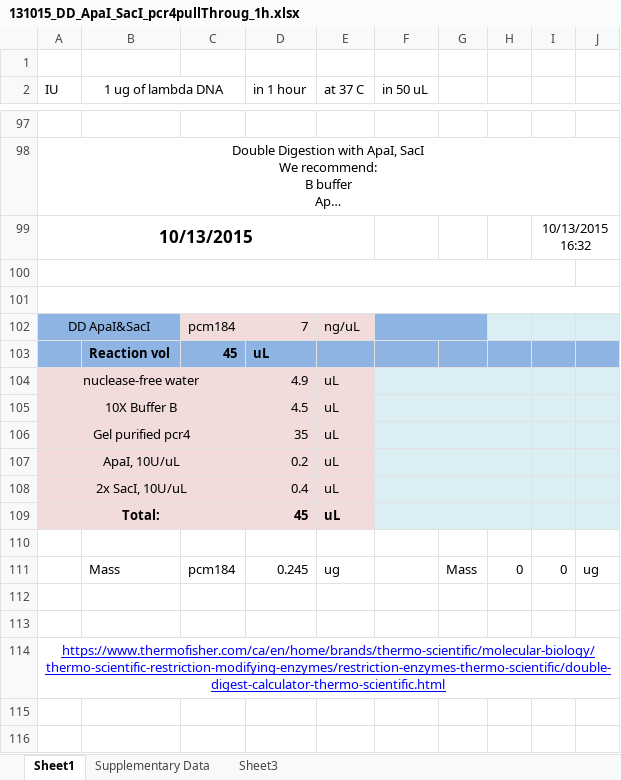
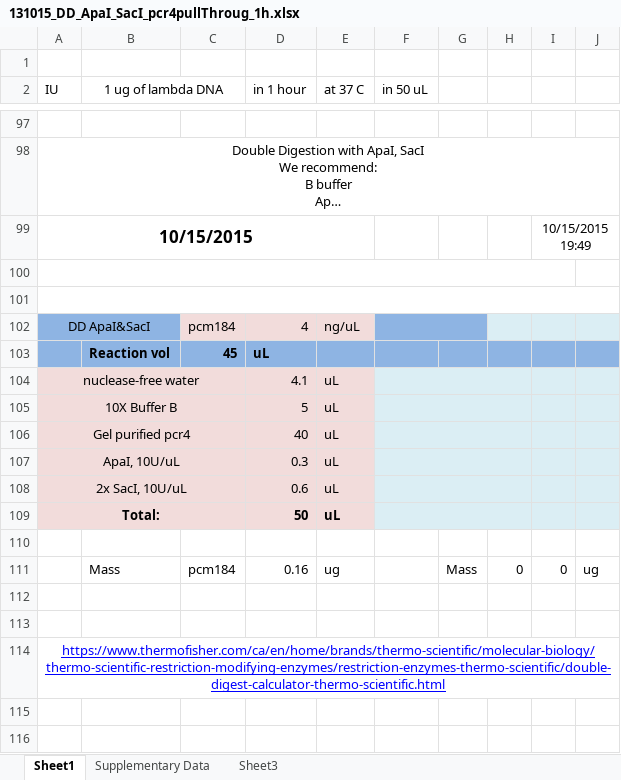
Before and after one commit to nyirock/protocols, an Excel workbook: restriction_digest/131015_DD_ApaI_SacI_pcr4pullThroug_1h.xlsx, sheet Sheet1, drawn as a sheet; only a part is shown, gaps mark what is left out; long unchanged cells end in …; values as stored, in another font and other column widths than the file's, no borders; removed rows and columns are numbered as before the commit, all else as after; the diff names each change by its address in the sheet, - before the commit and + after, or states it on an @@ line.

```diff
--- a/restriction_digest/131015_DD_ApaI_SacI_pcr4pullThroug_1h.xlsx (sheet Sheet1)
+++ b/restriction_digest/131015_DD_ApaI_SacI_pcr4pullThroug_1h.xlsx (sheet Sheet1)
-row 99: 10/13/2015 |  |  |  |  |  |  |  | 10/13/2015 16:32
+row 99: 10/15/2015 |  |  |  |  |  |  |  | 10/15/2015 19:49
-D102 (in 1 hour): 7
+D102 (in 1 hour): 4
-D104 (in 1 hour): 4.9
+D104 (in 1 hour): 4.1
-D105 (in 1 hour): 4.5
+D105 (in 1 hour): 5
-D106 (in 1 hour): 35
+D106 (in 1 hour): 40
-D107 (in 1 hour): 0.2
+D107 (in 1 hour): 0.3
-D108 (in 1 hour): 0.4
+D108 (in 1 hour): 0.6
-D109 (in 1 hour): 45
+D109 (in 1 hour): 50
-D111 (in 1 hour): 0.245
+D111 (in 1 hour): 0.16
```
Also changed, not shown: 5 other files.
